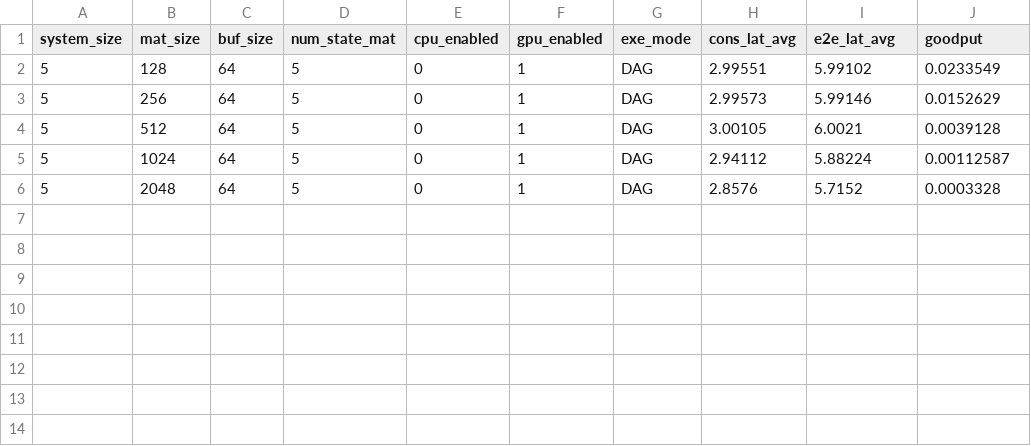
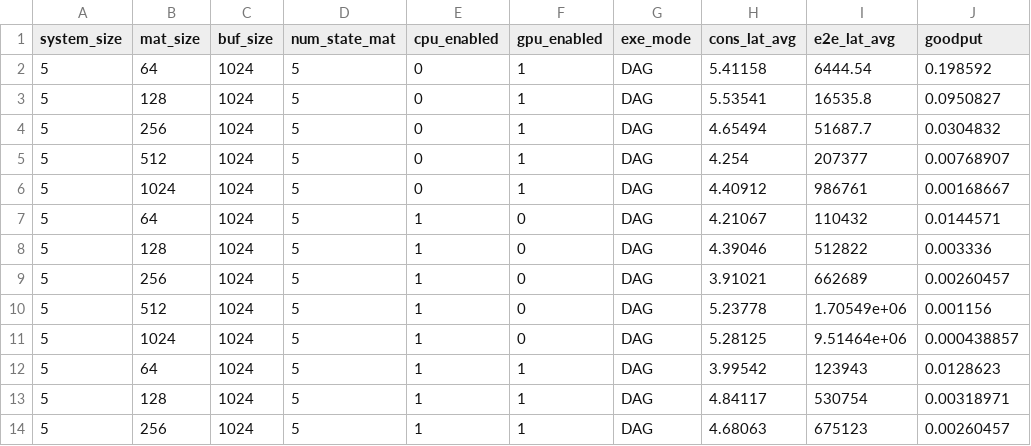
Before and after one commit to sss-lehigh/gpu-accelerated-smr, a CSV file: results/matrix_sz.csv, drawn as a sheet.

```diff
--- a/results/matrix_sz.csv
+++ b/results/matrix_sz.csv
@@ -1,6 +1,14 @@
 system_size,mat_size,buf_size,num_state_mat,cpu_enabled,gpu_enabled,exe_mode,cons_lat_avg,e2e_lat_avg,goodput
-5,128,64,5,0,1,DAG,2.99551,5.99102,0.0233549
-5,256,64,5,0,1,DAG,2.99573,5.99146,0.0152629
-5,512,64,5,0,1,DAG,3.00105,6.0021,0.0039128
-5,1024,64,5,0,1,DAG,2.94112,5.88224,0.00112587
-5,2048,64,5,0,1,DAG,2.8576,5.7152,0.0003328
+5,64,1024,5,0,1,DAG,5.41158,6444.54,0.198592
+5,128,1024,5,0,1,DAG,5.53541,16535.8,0.0950827
+5,256,1024,5,0,1,DAG,4.65494,51687.7,0.0304832
+5,512,1024,5,0,1,DAG,4.254,207377,0.00768907
+5,1024,1024,5,0,1,DAG,4.40912,986761,0.00168667
+5,64,1024,5,1,0,DAG,4.21067,110432,0.0144571
+5,128,1024,5,1,0,DAG,4.39046,512822,0.003336
+5,256,1024,5,1,0,DAG,3.91021,662689,0.00260457
+5,512,1024,5,1,0,DAG,5.23778,1.70549e+06,0.001156
+5,1024,1024,5,1,0,DAG,5.28125,9.51464e+06,0.000438857
+5,64,1024,5,1,1,DAG,3.99542,123943,0.0128623
+5,128,1024,5,1,1,DAG,4.84117,530754,0.00318971
+5,256,1024,5,1,1,DAG,4.68063,675123,0.00260457
```
Also changed, not shown: results/buf_sz.csv, results/num_state_mat.csv, 7 other files.
